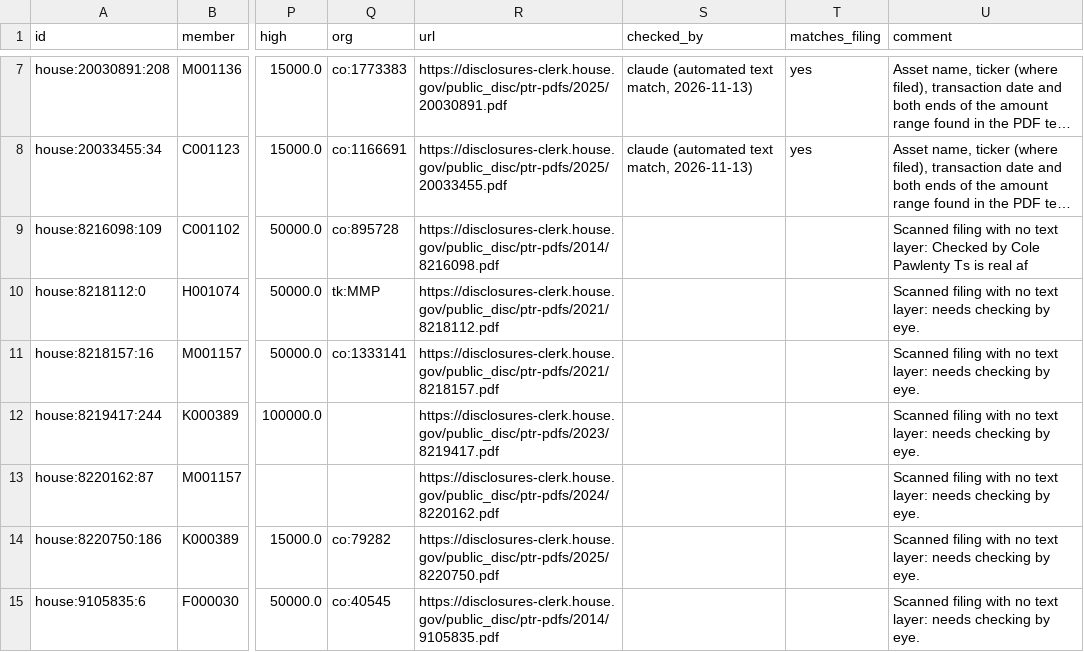
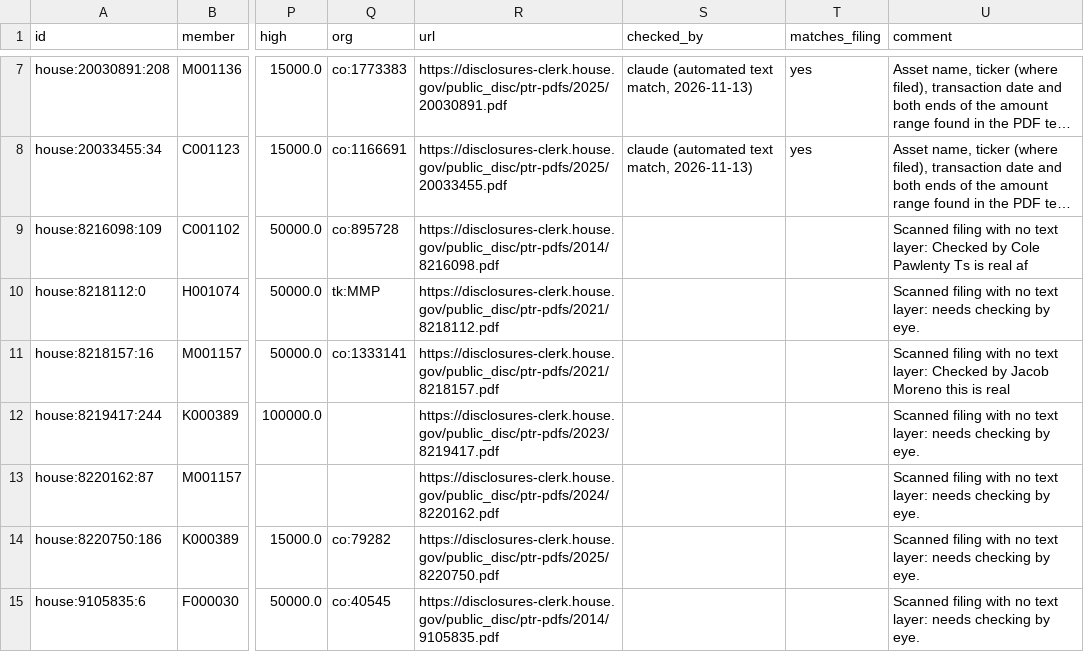
Before and after one commit to Fintech-StThomas/Congressional-Trading-Map, a CSV file: docs/validation/trade-sample.csv, drawn as a sheet; only a part is shown, gaps mark what is left out; long unchanged cells end in …; the diff names each change by its address in the sheet, - before the commit and + after, or states it on an @@ line.

Commit message:
Update trade-sample.csv

```diff
--- a/docs/validation/trade-sample.csv
+++ b/docs/validation/trade-sample.csv
-U11 (comment): …text layer: needs checking by eye.
+U11 (comment): …text layer: Checked by Jacob Moreno this is real
```
